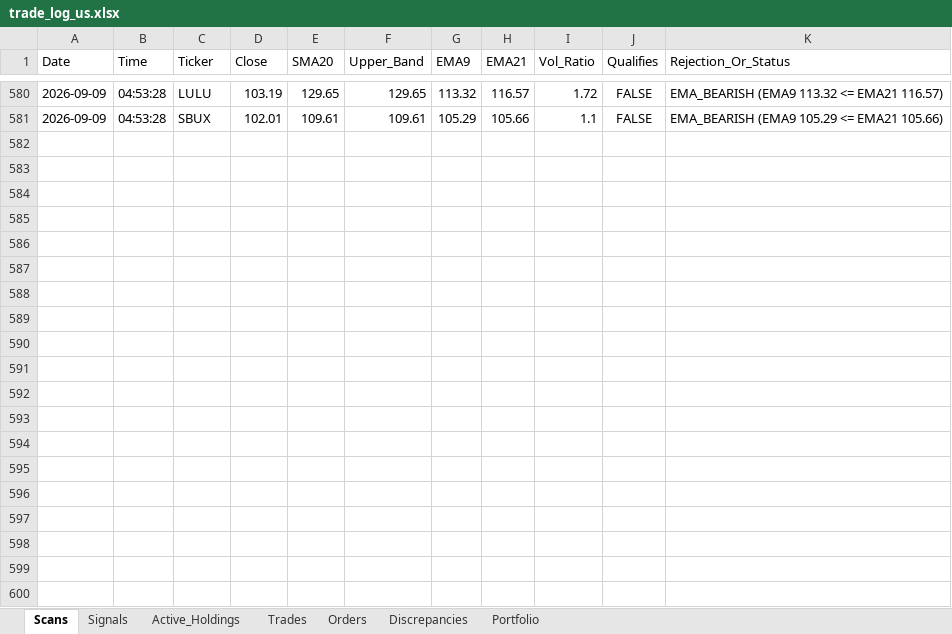
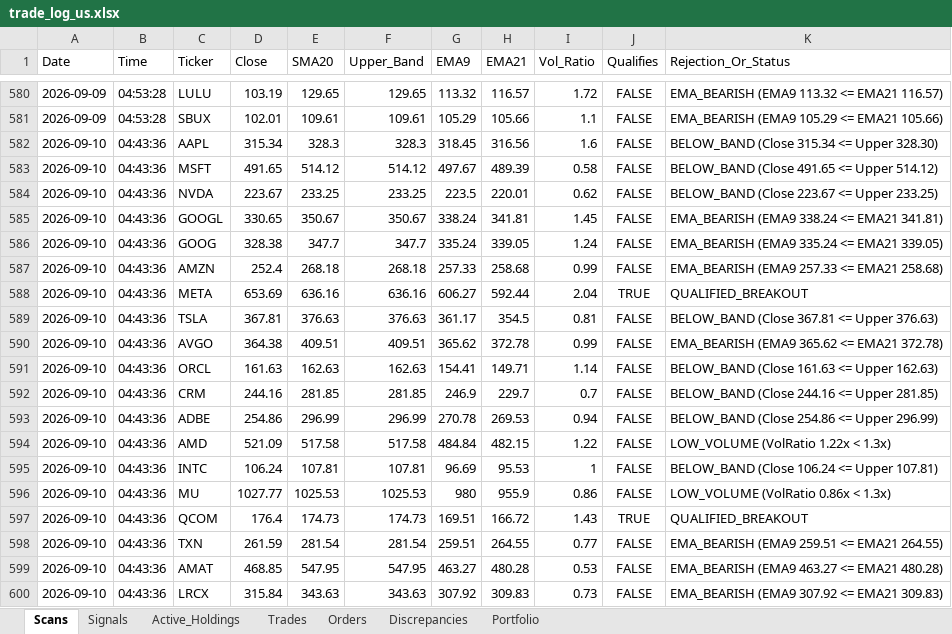
Before and after one commit to thokfoot/volatility-expansion-bot, an Excel workbook: data/trade_log_us.xlsx, sheet Scans, drawn as a sheet; only a part is shown, gaps mark what is left out; values as stored, in another font and other column widths than the file's, no borders; the diff covers the shown part only; the diff names each change by its address in the sheet, - before the commit and + after, or states it on an @@ line.

```diff
--- a/data/trade_log_us.xlsx (sheet Scans)
+++ b/data/trade_log_us.xlsx (sheet Scans)
+row 582: 2026-09-10 | 04:43:36 | AAPL | 315.34 | 328.3 | 328.3 | 318.45 | 316.56 | 1.6 | FALSE | BELOW_BAND (Close 315.34 <= Upper 328.30)
+row 583: 2026-09-10 | 04:43:36 | MSFT | 491.65 | 514.12 | 514.12 | 497.67 | 489.39 | 0.58 | FALSE | BELOW_BAND (Close 491.65 <= Upper 514.12)
+row 584: 2026-09-10 | 04:43:36 | NVDA | 223.67 | 233.25 | 233.25 | 223.5 | 220.01 | 0.62 | FALSE | BELOW_BAND (Close 223.67 <= Upper 233.25)
+row 585: 2026-09-10 | 04:43:36 | GOOGL | 330.65 | 350.67 | 350.67 | 338.24 | 341.81 | 1.45 | FALSE | EMA_BEARISH (EMA9 338.24 <= EMA21 341.81)
+row 586: 2026-09-10 | 04:43:36 | GOOG | 328.38 | 347.7 | 347.7 | 335.24 | 339.05 | 1.24 | FALSE | EMA_BEARISH (EMA9 335.24 <= EMA21 339.05)
+row 587: 2026-09-10 | 04:43:36 | AMZN | 252.4 | 268.18 | 268.18 | 257.33 | 258.68 | 0.99 | FALSE | EMA_BEARISH (EMA9 257.33 <= EMA21 258.68)
+row 588: 2026-09-10 | 04:43:36 | META | 653.69 | 636.16 | 636.16 | 606.27 | 592.44 | 2.04 | TRUE | QUALIFIED_BREAKOUT
+row 589: 2026-09-10 | 04:43:36 | TSLA | 367.81 | 376.63 | 376.63 | 361.17 | 354.5 | 0.81 | FALSE | BELOW_BAND (Close 367.81 <= Upper 376.63)
+row 590: 2026-09-10 | 04:43:36 | AVGO | 364.38 | 409.51 | 409.51 | 365.62 | 372.78 | 0.99 | FALSE | EMA_BEARISH (EMA9 365.62 <= EMA21 372.78)
+row 591: 2026-09-10 | 04:43:36 | ORCL | 161.63 | 162.63 | 162.63 | 154.41 | 149.71 | 1.14 | FALSE | BELOW_BAND (Close 161.63 <= Upper 162.63)
+row 592: 2026-09-10 | 04:43:36 | CRM | 244.16 | 281.85 | 281.85 | 246.9 | 229.7 | 0.7 | FALSE | BELOW_BAND (Close 244.16 <= Upper 281.85)
+row 593: 2026-09-10 | 04:43:36 | ADBE | 254.86 | 296.99 | 296.99 | 270.78 | 269.53 | 0.94 | FALSE | BELOW_BAND (Close 254.86 <= Upper 296.99)
+row 594: 2026-09-10 | 04:43:36 | AMD | 521.09 | 517.58 | 517.58 | 484.84 | 482.15 | 1.22 | FALSE | LOW_VOLUME (VolRatio 1.22x < 1.3x)
+row 595: 2026-09-10 | 04:43:36 | INTC | 106.24 | 107.81 | 107.81 | 96.69 | 95.53 | 1 | FALSE | BELOW_BAND (Close 106.24 <= Upper 107.81)
+row 596: 2026-09-10 | 04:43:36 | MU | 1027.77 | 1025.53 | 1025.53 | 980 | 955.9 | 0.86 | FALSE | LOW_VOLUME (VolRatio 0.86x < 1.3x)
+row 597: 2026-09-10 | 04:43:36 | QCOM | 176.4 | 174.73 | 174.73 | 169.51 | 166.72 | 1.43 | TRUE | QUALIFIED_BREAKOUT
+row 598: 2026-09-10 | 04:43:36 | TXN | 261.59 | 281.54 | 281.54 | 259.51 | 264.55 | 0.77 | FALSE | EMA_BEARISH (EMA9 259.51 <= EMA21 264.55)
+row 599: 2026-09-10 | 04:43:36 | AMAT | 468.85 | 547.95 | 547.95 | 463.27 | 480.28 | 0.53 | FALSE | EMA_BEARISH (EMA9 463.27 <= EMA21 480.28)
+row 600: 2026-09-10 | 04:43:36 | LRCX | 315.84 | 343.63 | 343.63 | 307.92 | 309.83 | 0.73 | FALSE | EMA_BEARISH (EMA9 307.92 <= EMA21 309.83)
```
Also changed, not shown: 81 added rows elsewhere in this sheet, sheet Active_Holdings, sheet Orders, sheet Signals, sheet Trades, sheet Portfolio, data/trade_log.xlsx, 1 other file.
